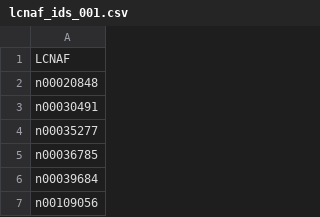
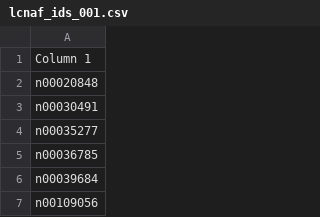
Before and after one commit to TMGit360/LCNAF-id-extraction, a CSV file: lcnaf_ids/lcnaf_ids_001.csv, drawn as a sheet; only a part is shown.

Commit message:
test: confirm new script creates "Column 1" value in row 1, column 1

```diff
--- a/lcnaf_ids/lcnaf_ids_001.csv
+++ b/lcnaf_ids/lcnaf_ids_001.csv
@@ -1,2 +1,2 @@
-LCNAF
+Column 1
 n00020848
```
Also changed, not shown: lcnaf_ids/lcnaf_ids_002.csv.
